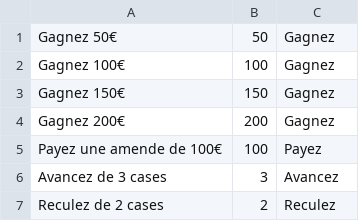
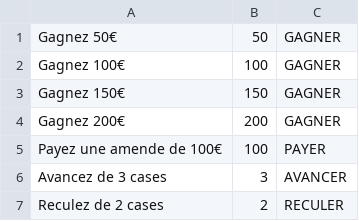
Before and after one commit to gmed2b/L3SINF-java-monopoly, a CSV file: monopoly/src/cartesChance.csv, drawn as a sheet.

```diff
--- a/monopoly/src/cartesChance.csv
+++ b/monopoly/src/cartesChance.csv
@@ -1,7 +1,7 @@
-Gagnez 50€, 50, Gagnez
-Gagnez 100€, 100, Gagnez
-Gagnez 150€, 150, Gagnez
-Gagnez 200€, 200, Gagnez
-Payez une amende de 100€, 100, Payez
-Avancez de 3 cases, 3, Avancez
-Reculez de 2 cases, 2, Reculez
+Gagnez 50€, 50, GAGNER
+Gagnez 100€, 100, GAGNER
+Gagnez 150€, 150, GAGNER
+Gagnez 200€, 200, GAGNER
+Payez une amende de 100€, 100, PAYER
+Avancez de 3 cases, 3, AVANCER
+Reculez de 2 cases, 2, RECULER
```
Also changed, not shown: monopoly/src/plateau.csv, 24 other files.
